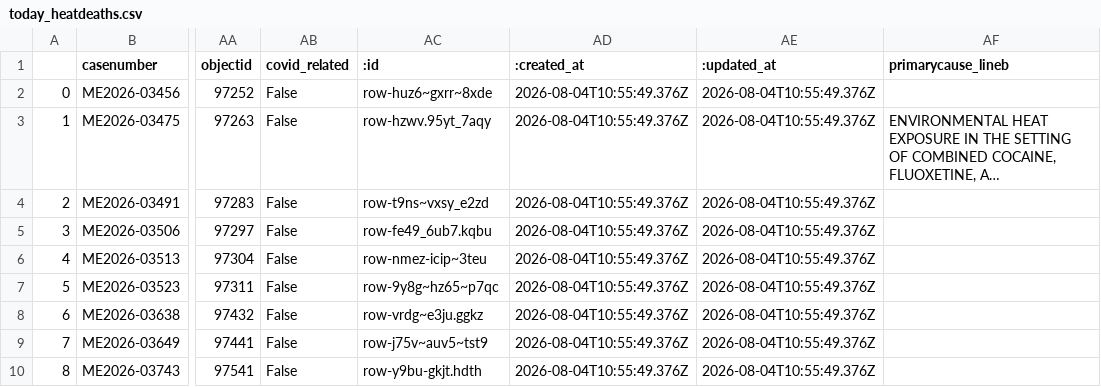
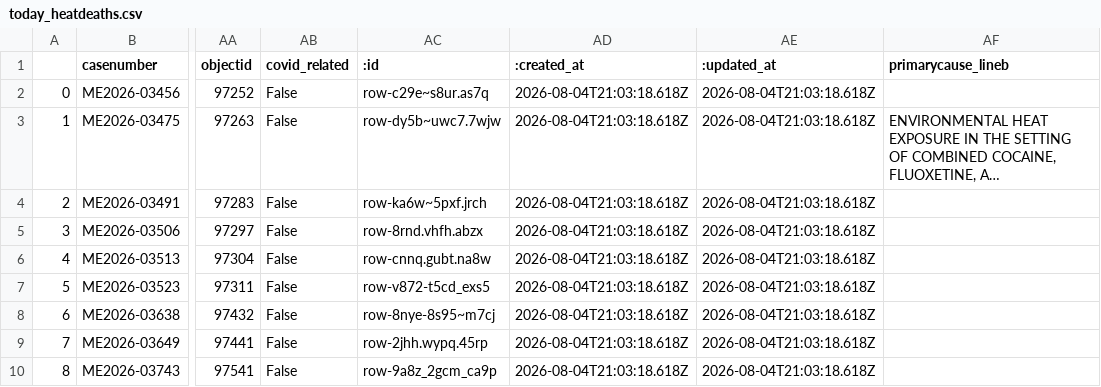
Before and after one commit to cam-rodriguez/cpm_heatbot, a CSV file: data/today_heatdeaths.csv, drawn as a sheet; only a part is shown, gaps mark what is left out; long unchanged cells end in …; the diff names each change by its address in the sheet, - before the commit and + after, or states it on an @@ line.

```diff
--- a/data/today_heatdeaths.csv
+++ b/data/today_heatdeaths.csv
-AC2 (:id): row-huz6~gxrr~8xde
+AC2 (:id): row-c29e~s8ur.as7q
-AD2:AD10 (:created_at): 2026-08-04T10:55:49.376Z
+AD2:AD10 (:created_at): 2026-08-04T21:03:18.618Z
-AE2:AE10 (:updated_at): 2026-08-04T10:55:49.376Z
+AE2:AE10 (:updated_at): 2026-08-04T21:03:18.618Z
-AC3 (:id): row-hzwv.95yt_7aqy
+AC3 (:id): row-dy5b~uwc7.7wjw
-AC4 (:id): row-t9ns~vxsy_e2zd
+AC4 (:id): row-ka6w~5pxf.jrch
-AC5 (:id): row-fe49_6ub7.kqbu
+AC5 (:id): row-8rnd.vhfh.abzx
-AC6 (:id): row-nmez-icip~3teu
+AC6 (:id): row-cnnq.gubt.na8w
-AC7 (:id): row-9y8g~hz65~p7qc
+AC7 (:id): row-v872-t5cd_exs5
-AC8 (:id): row-vrdg~e3ju.ggkz
+AC8 (:id): row-8nye-8s95~m7cj
-AC9 (:id): row-j75v~auv5~tst9
+AC9 (:id): row-2jhh.wypq.45rp
-AC10 (:id): row-y9bu-gkjt.hdth
+AC10 (:id): row-9a8z_2gcm_ca9p
```
Also changed, not shown: data/all_heatdeaths.csv.
